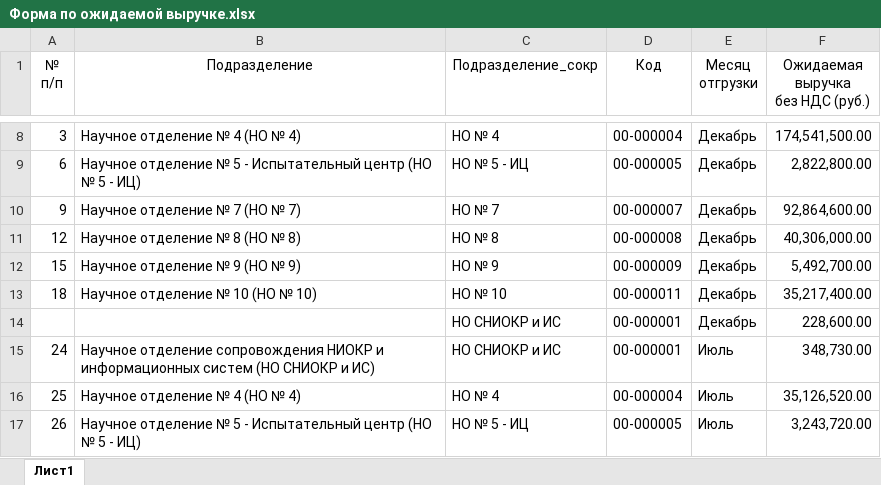
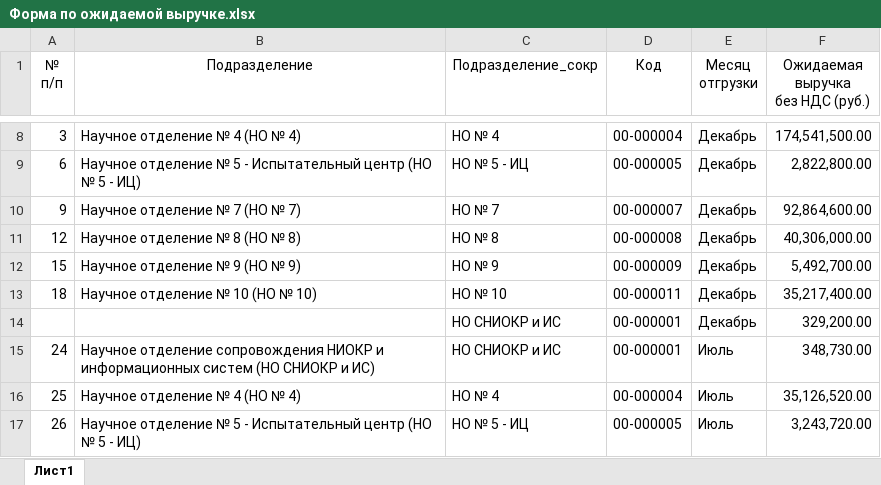
Before and after one commit to asrahmanov/PulsarDataAggregation, an Excel workbook: storage/app/exp/36/2022/Форма по ожидаемой выручке.xlsx, sheet Лист1, drawn as a sheet; only a part is shown, gaps mark what is left out; values as stored, in another font and other column widths than the file's, no borders; the diff names each change by its address in the sheet, - before the commit and + after, or states it on an @@ line.

```diff
--- a/storage/app/exp/36/2022/Форма по ожидаемой выручке.xlsx (sheet Лист1)
+++ b/storage/app/exp/36/2022/Форма по ожидаемой выручке.xlsx (sheet Лист1)
-F14 (Ожидаемая выручка без НДС (руб.)): 228,600.00
+F14 (Ожидаемая выручка без НДС (руб.)): 329,200.00
```
Also changed, not shown: storage/app/contractAndFact/17/2022/Контрактация и факт.xlsx, storage/app/contractAndFact/36/2022/Контрактация и факт.xlsx, 46 other files.
